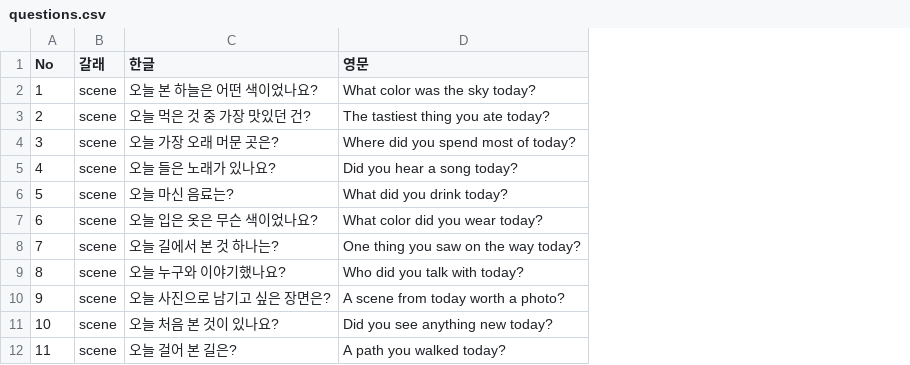
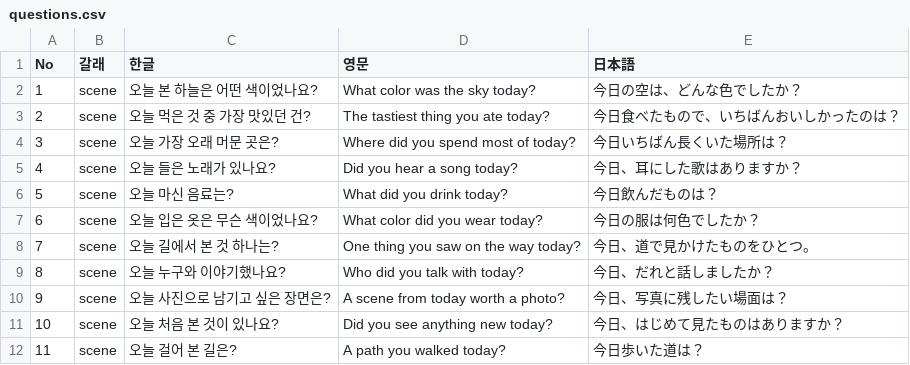
Before and after one commit to graviton94/CARPEDIEM, a CSV file: android/app/src/main/assets/questions.csv, drawn as a sheet; only a part is shown; the diff names each change by its address in the sheet, - before the commit and + after, or states it on an @@ line.

```diff
--- a/android/app/src/main/assets/questions.csv
+++ b/android/app/src/main/assets/questions.csv
+column E (日本語), rows 2-12: 今日の空は、どんな色でしたか？ | 今日食べたもので、いちばんおいしかったのは？ | 今日いちばん長くいた場所は？ | 今日、耳にした歌はありますか？ | 今日飲んだものは？ | 今日の服は何色でしたか？ | 今日、道で見かけたものをひとつ。 | 今日、だれと話しましたか？ | 今日、写真に残したい場面は？ | 今日、はじめて見たものはありますか？ | 今日歩いた道は？
```
Also changed, not shown: android/app/src/main/assets/constellations.csv, 17 other files.
